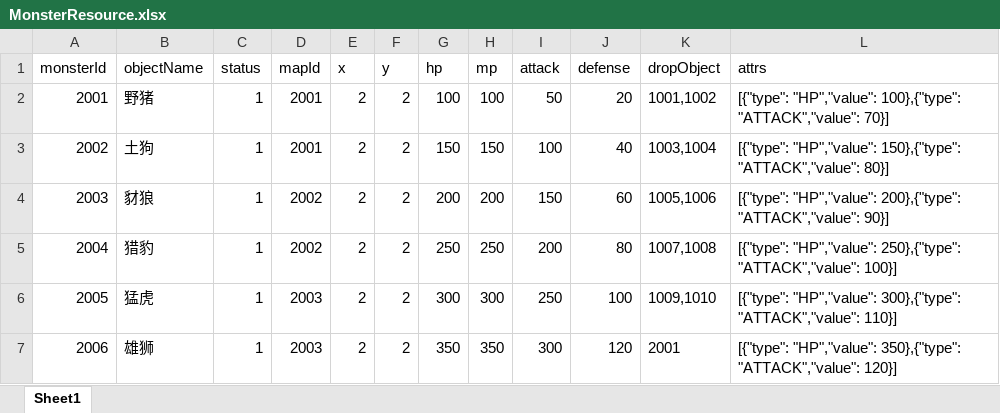
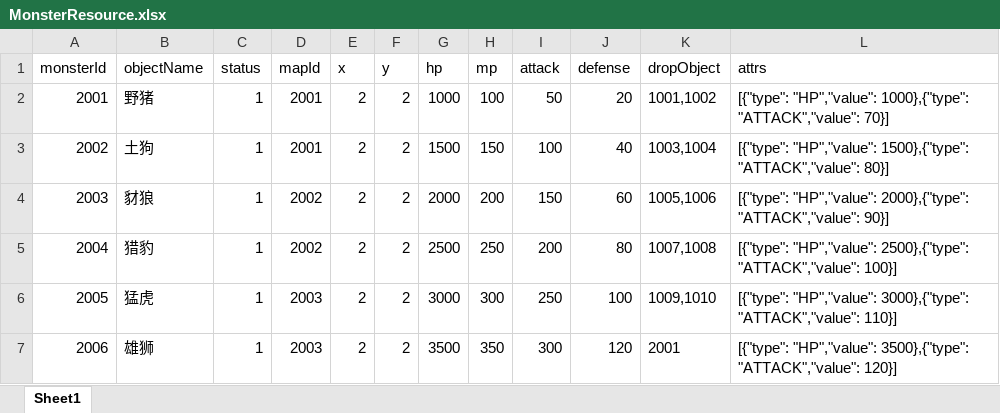
Before and after one commit to JunahW/gamedemo, an Excel workbook: src/main/resources/resource/MonsterResource.xlsx, sheet Sheet1, drawn as a sheet; values as stored, in another font and other column widths than the file's, no borders; the diff names each change by its address in the sheet, - before the commit and + after, or states it on an @@ line.

```diff
--- a/src/main/resources/resource/MonsterResource.xlsx (sheet Sheet1)
+++ b/src/main/resources/resource/MonsterResource.xlsx (sheet Sheet1)
-G2 (hp): 100
+G2 (hp): 1000
-L2 (attrs): [{"type": "HP","value": 100},{"type": "ATTACK","value": 70}]
+L2 (attrs): [{"type": "HP","value": 1000},{"type": "ATTACK","value": 70}]
-G3 (hp): 150
+G3 (hp): 1500
-L3 (attrs): [{"type": "HP","value": 150},{"type": "ATTACK","value": 80}]
+L3 (attrs): [{"type": "HP","value": 1500},{"type": "ATTACK","value": 80}]
-G4 (hp): 200
+G4 (hp): 2000
-L4 (attrs): [{"type": "HP","value": 200},{"type": "ATTACK","value": 90}]
+L4 (attrs): [{"type": "HP","value": 2000},{"type": "ATTACK","value": 90}]
-G5 (hp): 250
+G5 (hp): 2500
-L5 (attrs): [{"type": "HP","value": 250},{"type": "ATTACK","value": 100}]
+L5 (attrs): [{"type": "HP","value": 2500},{"type": "ATTACK","value": 100}]
-G6 (hp): 300
+G6 (hp): 3000
-L6 (attrs): [{"type": "HP","value": 300},{"type": "ATTACK","value": 110}]
+L6 (attrs): [{"type": "HP","value": 3000},{"type": "ATTACK","value": 110}]
-G7 (hp): 350
+G7 (hp): 3500
-L7 (attrs): [{"type": "HP","value": 350},{"type": "ATTACK","value": 120}]
+L7 (attrs): [{"type": "HP","value": 3500},{"type": "ATTACK","value": 120}]
```
Also changed, not shown: src/main/resources/resource/BaseAttributeResource.xlsx, src/main/resources/resource/ItemResource.xlsx, 14 other files.
